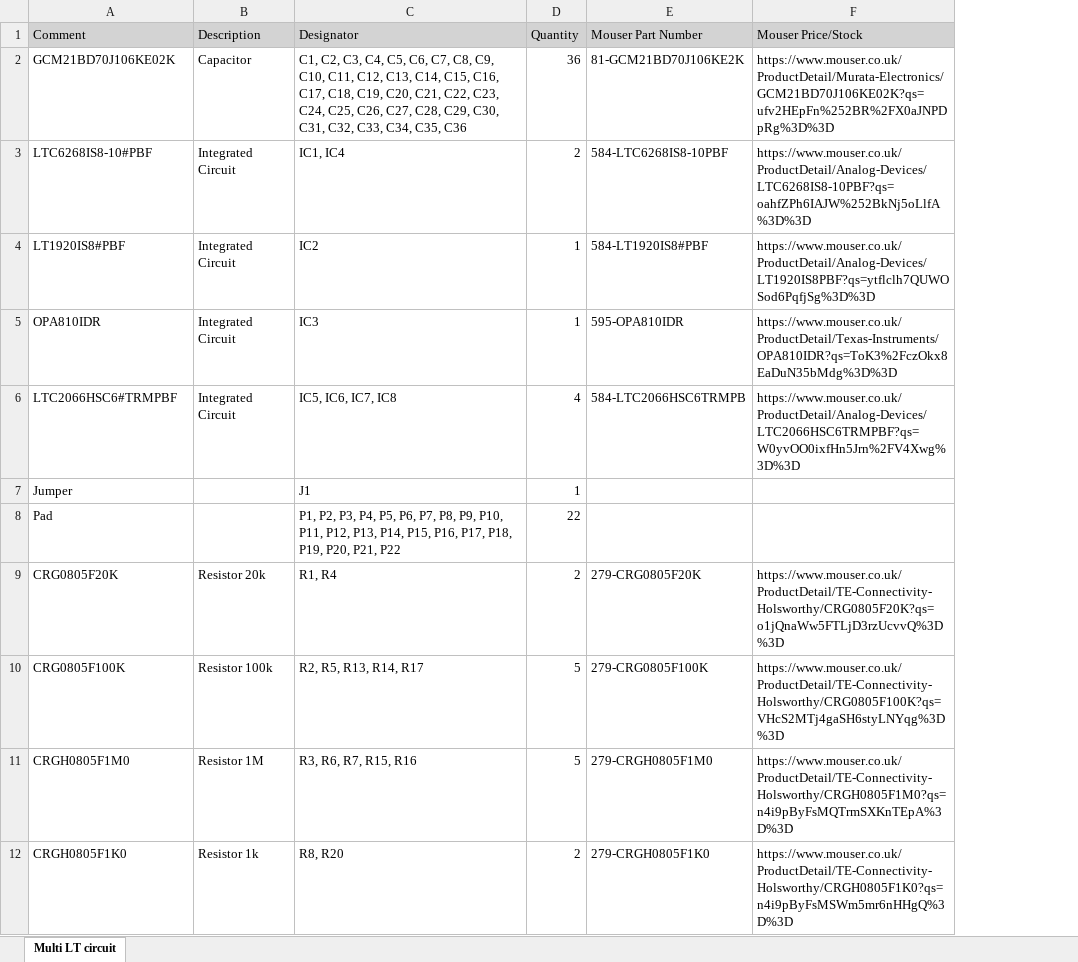
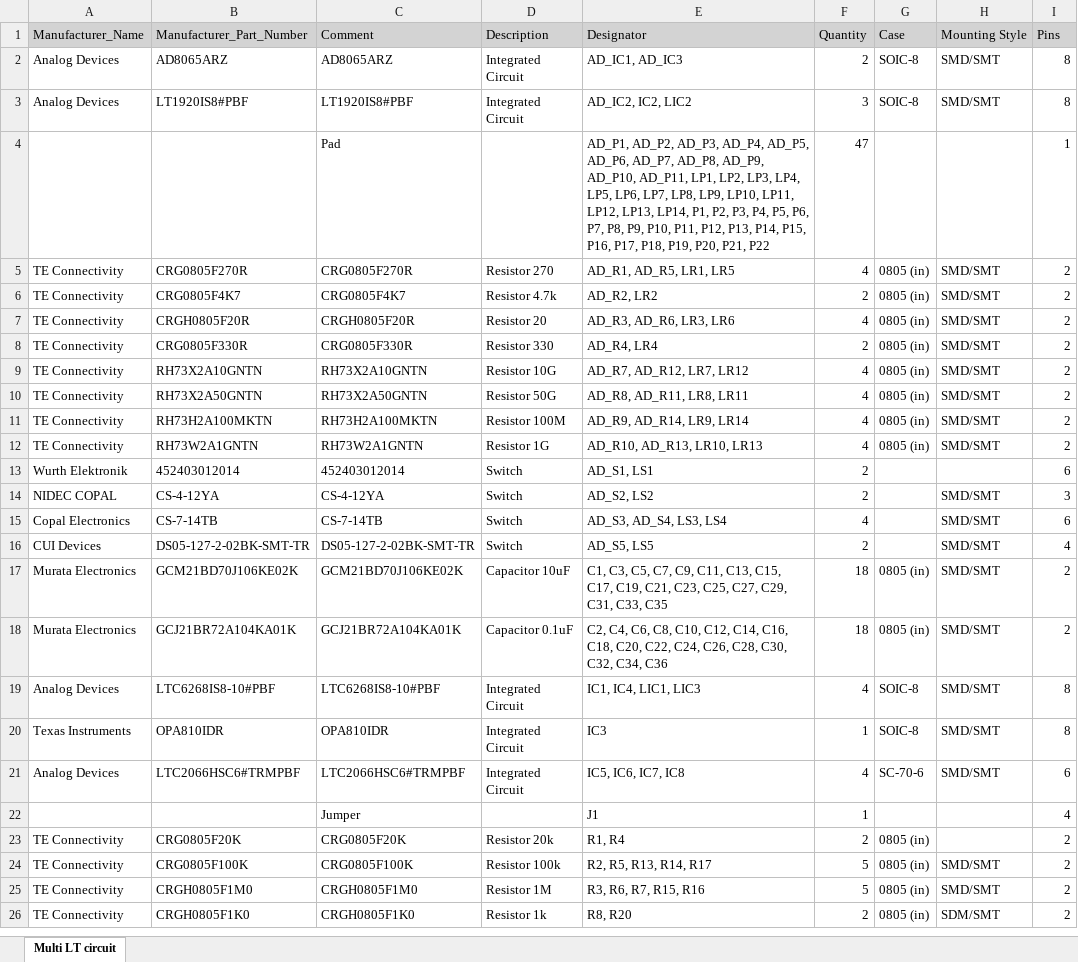
Before and after one commit to Datdo3108/Multi_LTC_ECG, an Excel workbook: Project Outputs for Multi LT circuit/Multi LT circuit.xlsx, sheet Multi LT circuit, drawn as a sheet; only a part is shown; values as stored, in another font and other column widths than the file's, no borders; removed rows and columns are numbered as before the commit, all else as after; the diff names each change by its address in the sheet, - before the commit and + after, or states it on an @@ line.

```diff
--- a/Project Outputs for Multi LT circuit/Multi LT circuit.xlsx (sheet Multi LT circuit)
+++ b/Project Outputs for Multi LT circuit/Multi LT circuit.xlsx (sheet Multi LT circuit)
+column A (Manufacturer_Name), row 17: Murata Electronics; rows 19-26: Analog Devices | Texas Instruments | Analog Devices |  | TE Connectivity | TE Connectivity | TE Connectivity | TE Connectivity
+column B (Manufacturer_Part_Number), row 17: GCM21BD70J106KE02K; rows 19-26: LTC6268IS8-10#PBF | OPA810IDR | LTC2066HSC6#TRMPBF |  | CRG0805F20K | CRG0805F100K | CRGH0805F1M0 | CRGH0805F1K0
-column E (Mouser Part Number), rows 2-3: 81-GCM21BD70J106KE2K | 584-LTC6268IS8-10PBF; rows 5-6: 595-OPA810IDR | 584-LTC2066HSC6TRMPB; rows 9-12: 279-CRG0805F20K | 279-CRG0805F100K | 279-CRGH0805F1M0 | 279-CRGH0805F1K0
-column F (Mouser Price/Stock), rows 2-3: https://www.mouser.co.uk/ProductDetail/Murata-Electronics/GCM21BD70J106KE02K?qs=ufv2HEpFn%252BR%2FX0aJNPDpRg%3D%3D | https://www.mouser.co.uk/ProductDetail/Analog-Devices/LTC6268IS8-10PBF?qs=oahfZPh6IAJW%252BkNj5oLlfA%3D%3D; rows 5-6: https://www.mouser.co.uk/ProductDetail/Texas-Instruments/OPA810IDR?qs=ToK3%2FczOkx8EaDuN35bMdg%3D%3D | https://www.mouser.co.uk/ProductDetail/Analog-Devices/LTC2066HSC6TRMPBF?qs=W0yvOO0ixfHn5Jrn%2FV4Xwg%3D%3D; rows 9-12: https://www.mouser.co.uk/ProductDetail/TE-Connectivity-Holsworthy/CRG0805F20K?qs=o1jQnaWw5FTLjD3rzUcvvQ%3D%3D | https://www.mouser.co.uk/ProductDetail/TE-Connectivity-Holsworthy/CRG0805F100K?qs=VHcS2MTj4gaSH6styLNYqg%3D%3D | https://www.mouser.co.uk/ProductDetail/TE-Connectivity-Holsworthy/CRGH0805F1M0?qs=n4i9pByFsMQTrmSXKnTEpA%3D%3D | https://www.mouser.co.uk/ProductDetail/TE-Connectivity-Holsworthy/CRGH0805F1K0?qs=n4i9pByFsMSWm5mr6nHHgQ%3D%3D
+column G (Case), row 17: 0805 (in); rows 19-26: SOIC-8 | SOIC-8 | SC-70-6 |  | 0805 (in) | 0805 (in) | 0805 (in) | 0805 (in)
+column H (Mounting Style), row 17: SMD/SMT; rows 19-26: SMD/SMT | SMD/SMT | SMD/SMT |  |  | SMD/SMT | SMD/SMT | SDM/SMT
+column I (Pins), row 17: 2; rows 19-26: 8 | 8 | 6 | 4 | 2 | 2 | 2 | 2
+row 2: Analog Devices | AD8065ARZ | AD8065ARZ | Integrated Circuit | AD_IC1, AD_IC3 | 2 | SOIC-8 | SMD/SMT | 8
+row 3: Analog Devices | LT1920IS8#PBF | LT1920IS8#PBF | Integrated Circuit | AD_IC2, IC2, LIC2 | 3 | SOIC-8 | SMD/SMT | 8
+row 4:  |  | Pad |  | AD_P1, AD_P2, AD_P3, AD_P4, AD_P5, AD_P6, AD_P7, AD_P8, AD_P9, AD_P10, AD_P11, LP1, LP2, LP3, LP4, LP5, LP6, LP7, LP8, LP9, LP10, LP11, LP12, LP13, LP14, P1, P2, P3, P4, P5, P6, P7, P8, P9, P10, P11, P12, P13, P14, P15, P16, P17, P18, P19, P20, P21, P22 | 47 |  |  | 1
+row 5: TE Connectivity | CRG0805F270R | CRG0805F270R | Resistor 270 | AD_R1, AD_R5, LR1, LR5 | 4 | 0805 (in) | SMD/SMT | 2
+row 6: TE Connectivity | CRG0805F4K7 | CRG0805F4K7 | Resistor 4.7k | AD_R2, LR2 | 2 | 0805 (in) | SMD/SMT | 2
+row 7: TE Connectivity | CRGH0805F20R | CRGH0805F20R | Resistor 20 | AD_R3, AD_R6, LR3, LR6 | 4 | 0805 (in) | SMD/SMT | 2
+row 8: TE Connectivity | CRG0805F330R | CRG0805F330R | Resistor 330 | AD_R4, LR4 | 2 | 0805 (in) | SMD/SMT | 2
+row 9: TE Connectivity | RH73X2A10GNTN | RH73X2A10GNTN | Resistor 10G | AD_R7, AD_R12, LR7, LR12 | 4 | 0805 (in) | SMD/SMT | 2
+row 10: TE Connectivity | RH73X2A50GNTN | RH73X2A50GNTN | Resistor 50G | AD_R8, AD_R11, LR8, LR11 | 4 | 0805 (in) | SMD/SMT | 2
+row 11: TE Connectivity | RH73H2A100MKTN | RH73H2A100MKTN | Resistor 100M | AD_R9, AD_R14, LR9, LR14 | 4 | 0805 (in) | SMD/SMT | 2
+row 12: TE Connectivity | RH73W2A1GNTN | RH73W2A1GNTN | Resistor 1G | AD_R10, AD_R13, LR10, LR13 | 4 | 0805 (in) | SMD/SMT | 2
+row 13: Wurth Elektronik | 452403012014 | 452403012014 | Switch | AD_S1, LS1 | 2 |  |  | 6
+row 14: NIDEC COPAL | CS-4-12YA | CS-4-12YA | Switch | AD_S2, LS2 | 2 |  | SMD/SMT | 3
+row 15: Copal Electronics | CS-7-14TB | CS-7-14TB | Switch | AD_S3, AD_S4, LS3, LS4 | 4 |  | SMD/SMT | 6
+row 16: CUI Devices | DS05-127-2-02BK-SMT-TR | DS05-127-2-02BK-SMT-TR | Switch | AD_S5, LS5 | 2 |  | SMD/SMT | 4
-D17 (Description): Capacitor
+D17 (Description): Capacitor 10uF
-E17 (Designator): C1, C2, C3, C4, C5, C6, C7, C8, C9, C10, C11, C12, C13, C14, C15, C16, C17, C18, C19, C20, C21, C22, C23, C24, C25, C26, C27, C28, C29, C30, C31, C32, C33, C34, C35, C36
+E17 (Designator): C1, C3, C5, C7, C9, C11, C13, C15, C17, C19, C21, C23, C25, C27, C29, C31, C33, C35
-F17 (Quantity): 36
+F17 (Quantity): 18
+row 18: Murata Electronics | GCJ21BR72A104KA01K | GCJ21BR72A104KA01K | Capacitor 0.1uF | C2, C4, C6, C8, C10, C12, C14, C16, C18, C20, C22, C24, C26, C28, C30, C32, C34, C36 | 18 | 0805 (in) | SMD/SMT | 2
-E19 (Designator): IC1, IC4
+E19 (Designator): IC1, IC4, LIC1, LIC3
-F19 (Quantity): 2
+F19 (Quantity): 4
-row 4: LT1920IS8#PBF | Integrated Circuit | IC2 | 1 | 584-LT1920IS8#PBF | https://www.mouser.co.uk/ProductDetail/Analog-Devices/LT1920IS8PBF?qs=ytflclh7QUWOSod6PqfjSg%3D%3D
-row 8: Pad |  | P1, P2, P3, P4, P5, P6, P7, P8, P9, P10, P11, P12, P13, P14, P15, P16, P17, P18, P19, P20, P21, P22 | 22
```
Also changed, not shown: 45 other files.
